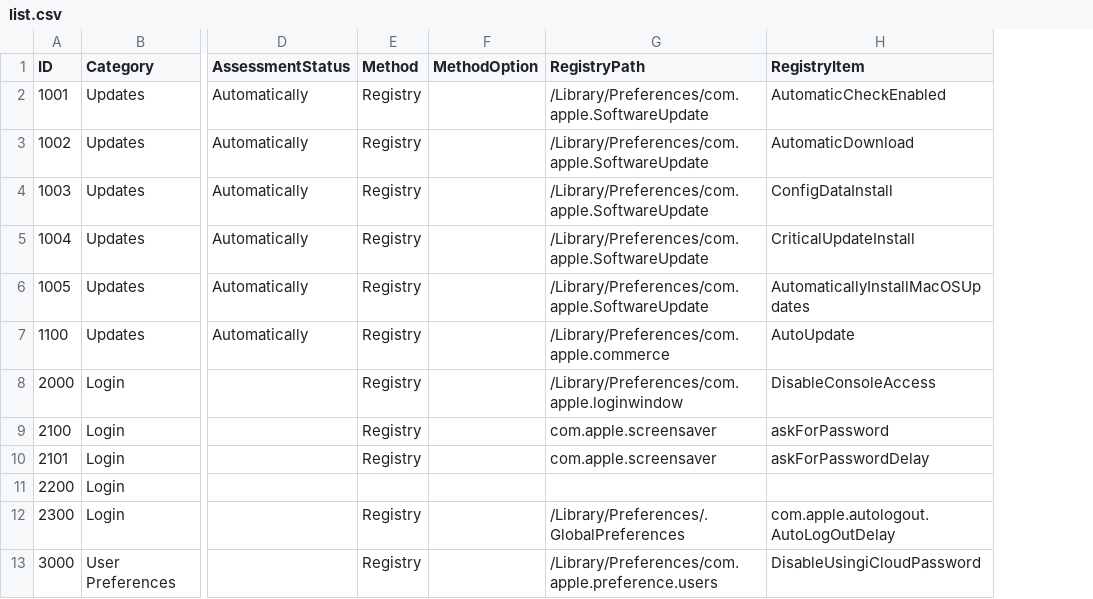
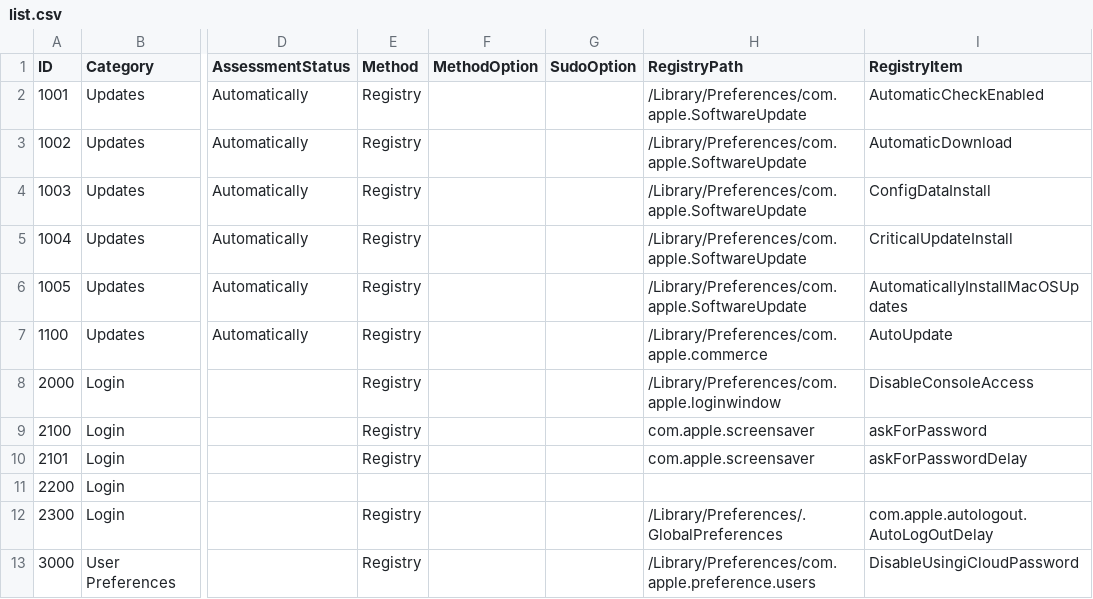
Before and after one commit to Epsilon0xCell/MacOS-Hardening, a CSV file: list.csv, drawn as a sheet; only a part is shown, gaps mark what is left out; the diff names each change by its address in the sheet, - before the commit and + after, or states it on an @@ line.

Commit message:
Update CSV

```diff
--- a/list.csv
+++ b/list.csv
+column G (SudoOption), empty
```
